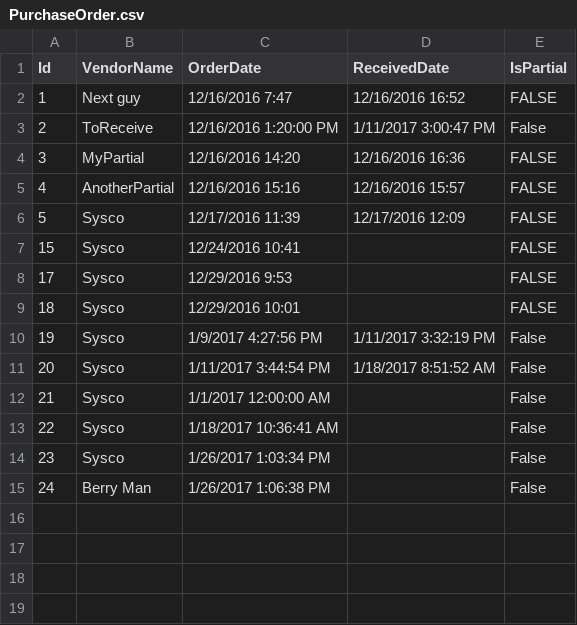
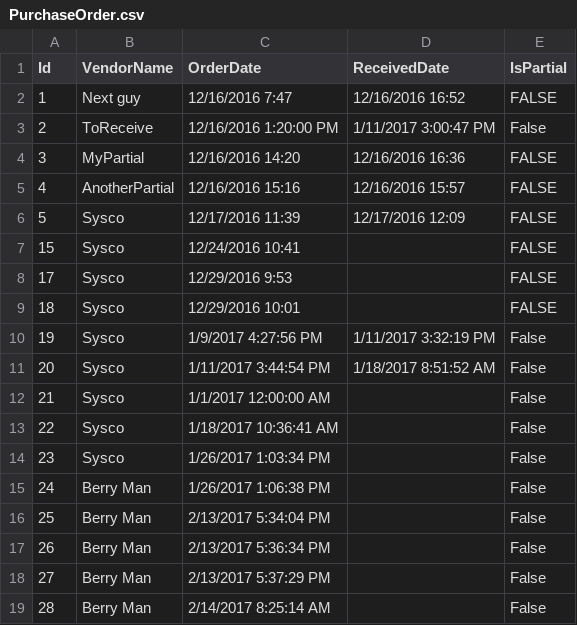
Before and after one commit to adhurjaty/BuddhaBowls, a CSV file: Data/PurchaseOrder.csv, drawn as a sheet.

```diff
--- a/Data/PurchaseOrder.csv
+++ b/Data/PurchaseOrder.csv
@@ -15 +15,5 @@ Id,VendorName,OrderDate,ReceivedDate,IsPartial
 24,Berry Man,1/26/2017 1:06:38 PM,,False
+25,Berry Man,2/13/2017 5:34:04 PM,,False
+26,Berry Man,2/13/2017 5:36:34 PM,,False
+27,Berry Man,2/13/2017 5:37:29 PM,,False
+28,Berry Man,2/14/2017 8:25:14 AM,,False
```
Also changed, not shown: Data/InventoryItem.csv, 12 other files.
